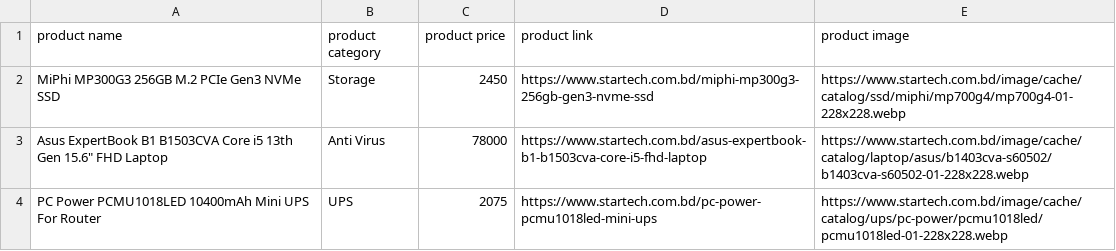
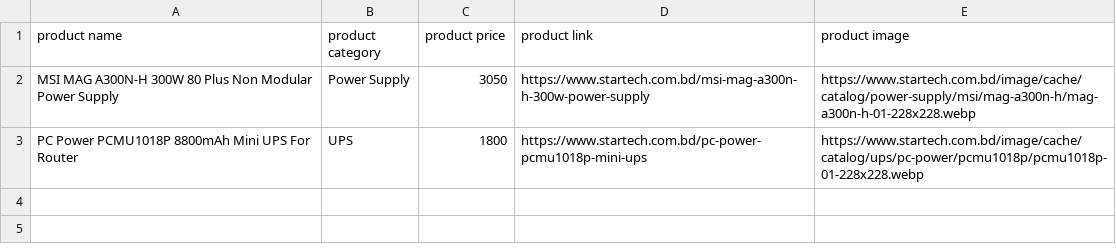
Before and after one commit to AbidMuntasir/eCommerce-Price-Tracker, a CSV file: data/new_products.csv, drawn as a sheet.

```diff
--- a/data/new_products.csv
+++ b/data/new_products.csv
@@ -1,4 +1,3 @@
 product name,product category,product price,product link,product image
-MiPhi MP300G3 256GB M.2 PCIe Gen3 NVMe SSD,Storage,2450,https://www.startech.com.bd/miphi-mp300g3-256gb-gen3-nvme-ssd,https://www.startech.com.bd/image/cache/catalog/ssd/miphi/mp700g4/mp700g4-01-228x228.webp
-"Asus ExpertBook B1 B1503CVA Core i5 13th Gen 15.6"" FHD Laptop",Anti Virus,78000,https://www.startech.com.bd/asus-expertbook-b1-b1503cva-core-i5-fhd-laptop,https://www.startech.com.bd/image/cache/catalog/laptop/asus/b1403cva-s60502/b1403cva-s60502-01-228x228.webp
-PC Power PCMU1018LED 10400mAh Mini UPS For Router,UPS,2075,https://www.startech.com.bd/pc-power-pcmu1018led-mini-ups,https://www.startech.com.bd/image/cache/catalog/ups/pc-power/pcmu1018led/pcmu1018led-01-228x228.webp
+MSI MAG A300N-H 300W 80 Plus Non Modular Power Supply,Power Supply,3050,https://www.startech.com.bd/msi-mag-a300n-h-300w-power-supply,https://www.startech.com.bd/image/cache/catalog/power-supply/msi/mag-a300n-h/mag-a300n-h-01-228x228.webp
+PC Power PCMU1018P 8800mAh Mini UPS For Router,UPS,1800,https://www.startech.com.bd/pc-power-pcmu1018p-mini-ups,https://www.startech.com.bd/image/cache/catalog/ups/pc-power/pcmu1018p/pcmu1018p-01-228x228.webp
```
Also changed, not shown: data/price_drops.csv, data/today.csv, 29 other files.
